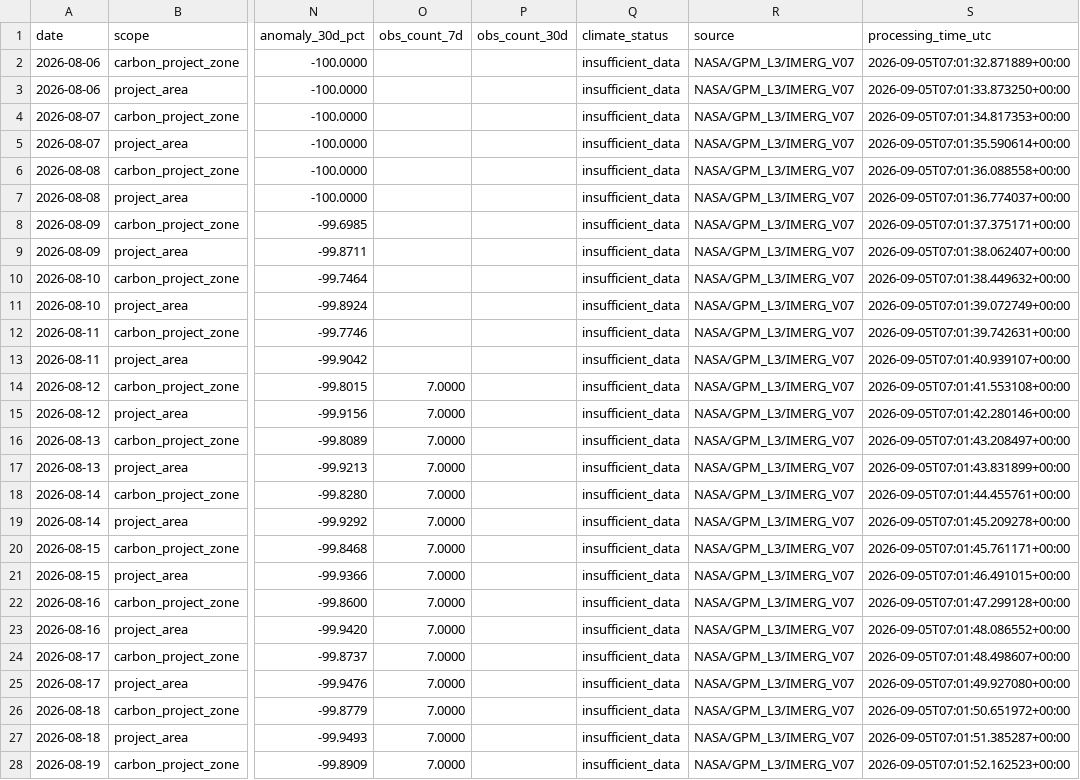
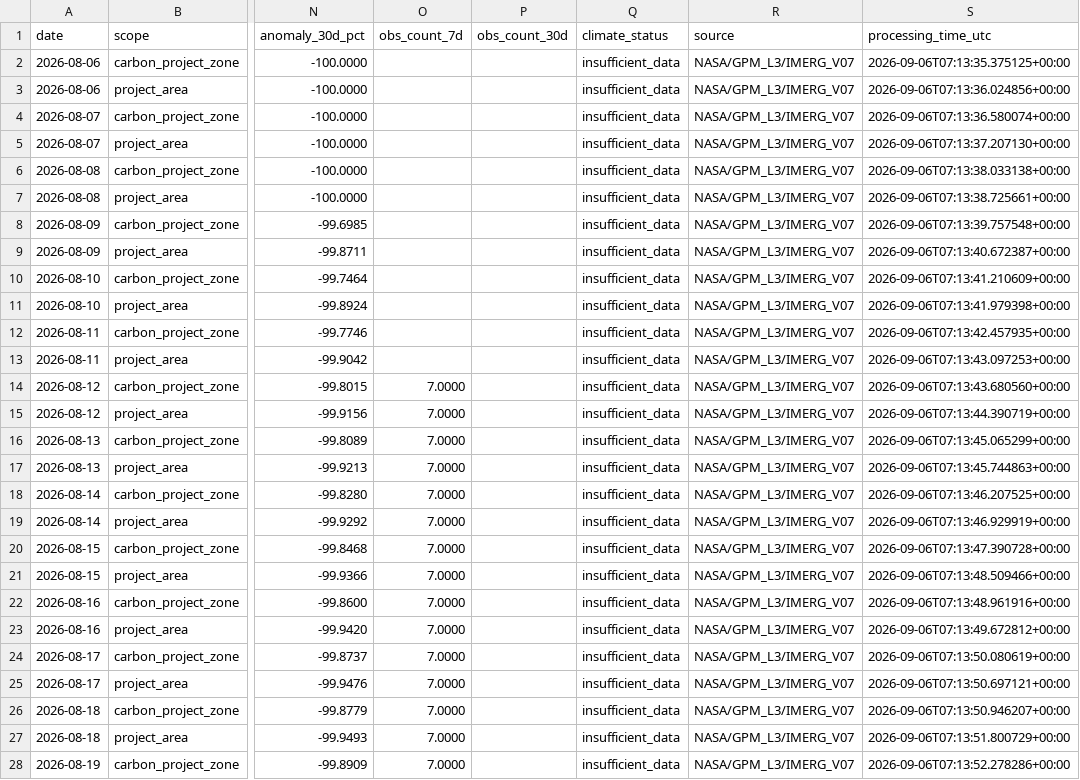
Before and after one commit to datoeltoel/serpro-climate-carbon-monitoring, a CSV file: data/processed/climate/rainfall/rainfall_anomaly.csv, drawn as a sheet; only a part is shown, gaps mark what is left out; the diff covers the shown part only; the diff names each change by its address in the sheet, - before the commit and + after, or states it on an @@ line.

```diff
--- a/data/processed/climate/rainfall/rainfall_anomaly.csv
+++ b/data/processed/climate/rainfall/rainfall_anomaly.csv
-S2 (processing_time_utc): 2026-09-05T07:01:32.871889+00:00
+S2 (processing_time_utc): 2026-09-06T07:13:35.375125+00:00
-S3 (processing_time_utc): 2026-09-05T07:01:33.873250+00:00
+S3 (processing_time_utc): 2026-09-06T07:13:36.024856+00:00
-S4 (processing_time_utc): 2026-09-05T07:01:34.817353+00:00
+S4 (processing_time_utc): 2026-09-06T07:13:36.580074+00:00
-S5 (processing_time_utc): 2026-09-05T07:01:35.590614+00:00
+S5 (processing_time_utc): 2026-09-06T07:13:37.207130+00:00
-S6 (processing_time_utc): 2026-09-05T07:01:36.088558+00:00
+S6 (processing_time_utc): 2026-09-06T07:13:38.033138+00:00
-S7 (processing_time_utc): 2026-09-05T07:01:36.774037+00:00
+S7 (processing_time_utc): 2026-09-06T07:13:38.725661+00:00
-S8 (processing_time_utc): 2026-09-05T07:01:37.375171+00:00
+S8 (processing_time_utc): 2026-09-06T07:13:39.757548+00:00
-S9 (processing_time_utc): 2026-09-05T07:01:38.062407+00:00
+S9 (processing_time_utc): 2026-09-06T07:13:40.672387+00:00
-S10 (processing_time_utc): 2026-09-05T07:01:38.449632+00:00
+S10 (processing_time_utc): 2026-09-06T07:13:41.210609+00:00
-S11 (processing_time_utc): 2026-09-05T07:01:39.072749+00:00
+S11 (processing_time_utc): 2026-09-06T07:13:41.979398+00:00
-S12 (processing_time_utc): 2026-09-05T07:01:39.742631+00:00
+S12 (processing_time_utc): 2026-09-06T07:13:42.457935+00:00
-S13 (processing_time_utc): 2026-09-05T07:01:40.939107+00:00
+S13 (processing_time_utc): 2026-09-06T07:13:43.097253+00:00
-S14 (processing_time_utc): 2026-09-05T07:01:41.553108+00:00
+S14 (processing_time_utc): 2026-09-06T07:13:43.680560+00:00
-S15 (processing_time_utc): 2026-09-05T07:01:42.280146+00:00
+S15 (processing_time_utc): 2026-09-06T07:13:44.390719+00:00
-S16 (processing_time_utc): 2026-09-05T07:01:43.208497+00:00
+S16 (processing_time_utc): 2026-09-06T07:13:45.065299+00:00
-S17 (processing_time_utc): 2026-09-05T07:01:43.831899+00:00
+S17 (processing_time_utc): 2026-09-06T07:13:45.744863+00:00
-S18 (processing_time_utc): 2026-09-05T07:01:44.455761+00:00
+S18 (processing_time_utc): 2026-09-06T07:13:46.207525+00:00
-S19 (processing_time_utc): 2026-09-05T07:01:45.209278+00:00
+S19 (processing_time_utc): 2026-09-06T07:13:46.929919+00:00
-S20 (processing_time_utc): 2026-09-05T07:01:45.761171+00:00
+S20 (processing_time_utc): 2026-09-06T07:13:47.390728+00:00
-S21 (processing_time_utc): 2026-09-05T07:01:46.491015+00:00
+S21 (processing_time_utc): 2026-09-06T07:13:48.509466+00:00
-S22 (processing_time_utc): 2026-09-05T07:01:47.299128+00:00
+S22 (processing_time_utc): 2026-09-06T07:13:48.961916+00:00
-S23 (processing_time_utc): 2026-09-05T07:01:48.086552+00:00
+S23 (processing_time_utc): 2026-09-06T07:13:49.672812+00:00
-S24 (processing_time_utc): 2026-09-05T07:01:48.498607+00:00
+S24 (processing_time_utc): 2026-09-06T07:13:50.080619+00:00
-S25 (processing_time_utc): 2026-09-05T07:01:49.927080+00:00
+S25 (processing_time_utc): 2026-09-06T07:13:50.697121+00:00
-S26 (processing_time_utc): 2026-09-05T07:01:50.651972+00:00
+S26 (processing_time_utc): 2026-09-06T07:13:50.946207+00:00
-S27 (processing_time_utc): 2026-09-05T07:01:51.385287+00:00
+S27 (processing_time_utc): 2026-09-06T07:13:51.800729+00:00
-S28 (processing_time_utc): 2026-09-05T07:01:52.162523+00:00
+S28 (processing_time_utc): 2026-09-06T07:13:52.278286+00:00
```
Also changed, not shown: 33 edited cells elsewhere in this file.
